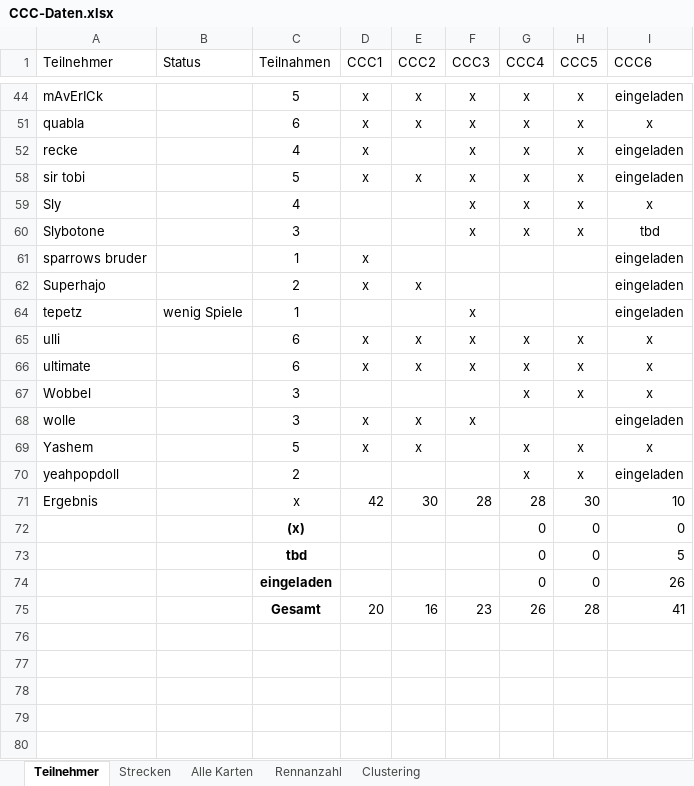
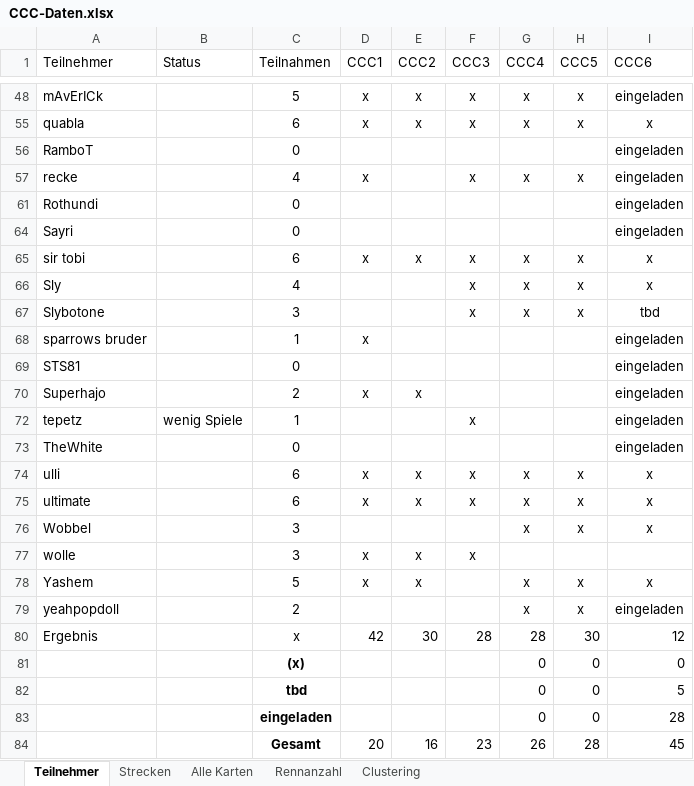
Before and after one commit to ultimate/KaroToolsCollection, an Excel workbook: CraZZZy Crash Challenge/CCC-Daten.xlsx, sheet Teilnehmer, drawn as a sheet; only a part is shown, gaps mark what is left out; values as stored, in another font and other column widths than the file's, no borders; table styles not drawn; addresses are those after the commit; the diff covers the shown part only; the diff names each change by its address in the sheet, - before the commit and + after, or states it on an @@ line.

```diff
--- a/CraZZZy Crash Challenge/CCC-Daten.xlsx (sheet Teilnehmer)
+++ b/CraZZZy Crash Challenge/CCC-Daten.xlsx (sheet Teilnehmer)
+row 56: RamboT |  | 0 |  |  |  |  |  | eingeladen
+row 61: Rothundi |  | 0 |  |  |  |  |  | eingeladen
+row 64: Sayri |  | 0 |  |  |  |  |  | eingeladen
-C65 (Teilnahmen): 5
+C65 (Teilnahmen): 6
-I65 (CCC6): eingeladen
+I65 (CCC6): x
+row 69: STS81 |  | 0 |  |  |  |  |  | eingeladen
+row 73: TheWhite |  | 0 |  |  |  |  |  | eingeladen
-I77 (CCC6): eingeladen
+I77 (CCC6): (empty)
-I80 (CCC6): 10
+I80 (CCC6): 12
-I83 (CCC6): 26
+I83 (CCC6): 28
-I84 (CCC6): 41
+I84 (CCC6): 45
```
Also changed, not shown: 4 added rows and 4 edited cells elsewhere in this sheet, formulas that keep their value, 1 other file.
